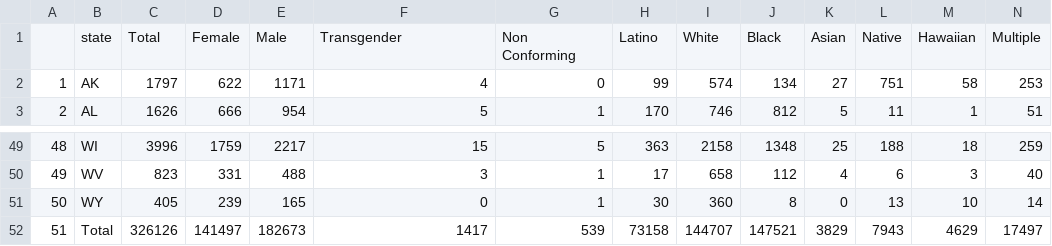
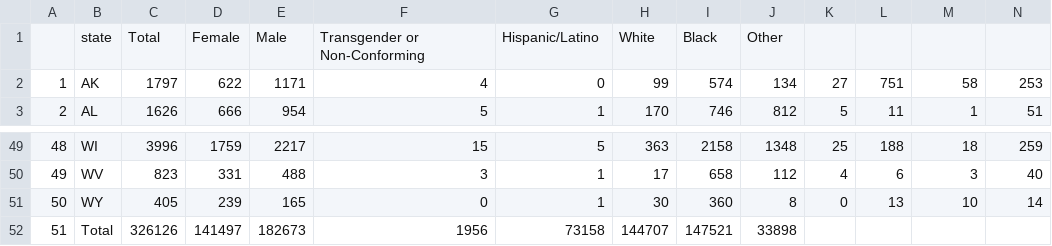
Before and after one commit to CharlesOnesti/US_Homelessness_Visualizations, a CSV file: data/race_gender_2021.csv, drawn as a sheet; only a part is shown, gaps mark what is left out.

```diff
--- a/data/race_gender_2021.csv
+++ b/data/race_gender_2021.csv
@@ -1,2 +1,2 @@
-"","state","Total","Female","Male","Transgender","Non Conforming","Latino","White","Black","Asian","Native","Hawaiian","Multiple"
+"","state","Total","Female","Male","Transgender or Non-Conforming","Hispanic/Latino","White","Black","Other"
 "1","AK",1797,622,1171,4,0,99,574,134,27,751,58,253
@@ -51,2 +51,2 @@
 "50","WY",405,239,165,0,1,30,360,8,0,13,10,14
-"51","Total",326126,141497,182673,1417,539,73158,144707,147521,3829,7943,4629,17497
+"51","Total",326126,141497,182673,1956,73158,144707,147521,33898
```
Also changed, not shown: 7 other files.
